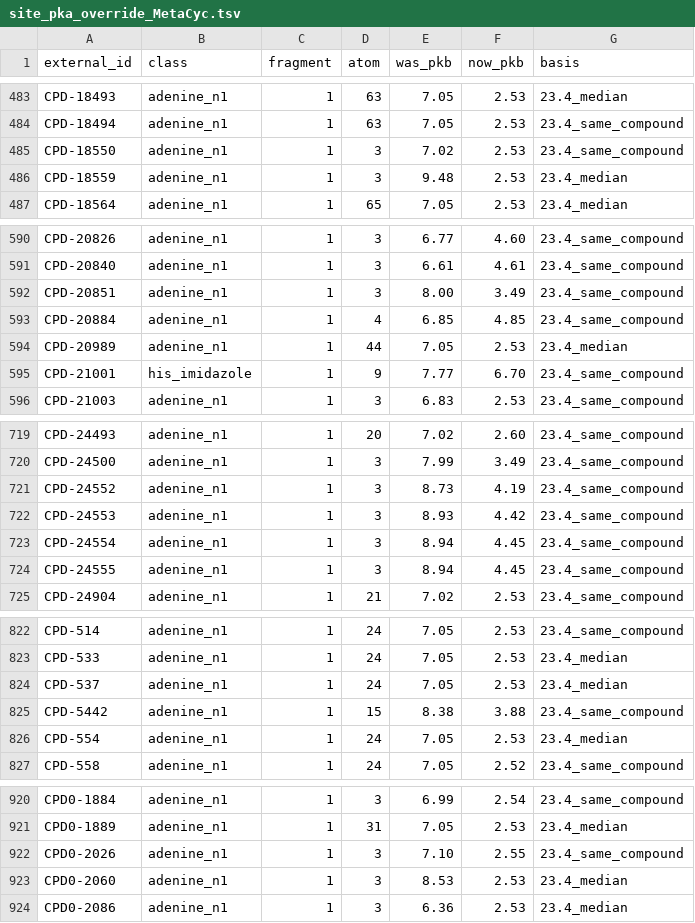
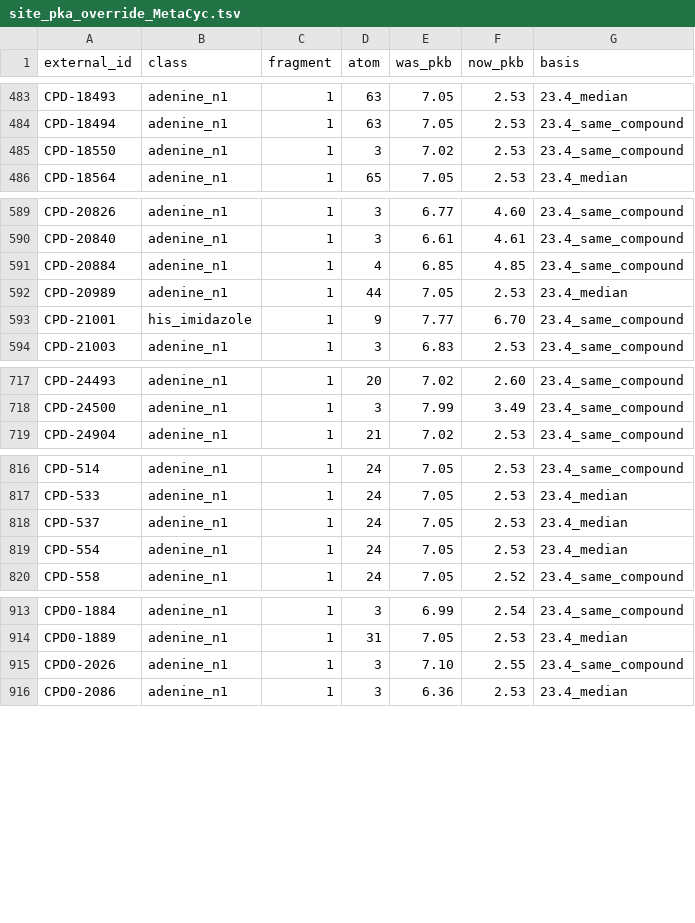
Before and after one commit to ModelSEED/ModelSEEDDatabase, a TSV file: Biochemistry/Structures/_reports/site_pka_override_MetaCyc.tsv, drawn as a sheet; only a part is shown, gaps mark what is left out; the diff names each change by its address in the sheet, - before the commit and + after, or states it on an @@ line.

```diff
--- a/Biochemistry/Structures/_reports/site_pka_override_MetaCyc.tsv
+++ b/Biochemistry/Structures/_reports/site_pka_override_MetaCyc.tsv
-row 486: CPD-18559 | adenine_n1 | 1 | 3 | 9.48 | 2.53 | 23.4_median
-row 592: CPD-20851 | adenine_n1 | 1 | 3 | 8.00 | 3.49 | 23.4_same_compound
-row 721: CPD-24552 | adenine_n1 | 1 | 3 | 8.73 | 4.19 | 23.4_same_compound
-row 722: CPD-24553 | adenine_n1 | 1 | 3 | 8.93 | 4.42 | 23.4_same_compound
-row 723: CPD-24554 | adenine_n1 | 1 | 3 | 8.94 | 4.45 | 23.4_same_compound
-row 724: CPD-24555 | adenine_n1 | 1 | 3 | 8.94 | 4.45 | 23.4_same_compound
-row 825: CPD-5442 | adenine_n1 | 1 | 15 | 8.38 | 3.88 | 23.4_same_compound
-row 923: CPD0-2060 | adenine_n1 | 1 | 3 | 8.53 | 2.53 | 23.4_median
```
Also changed, not shown: Biochemistry/Structures/Rhea/pkas/marvin_26.1.tsv, Biochemistry/Structures/Rhea/protonations/marvin_26.1_ph7.tsv, 9 other files.
